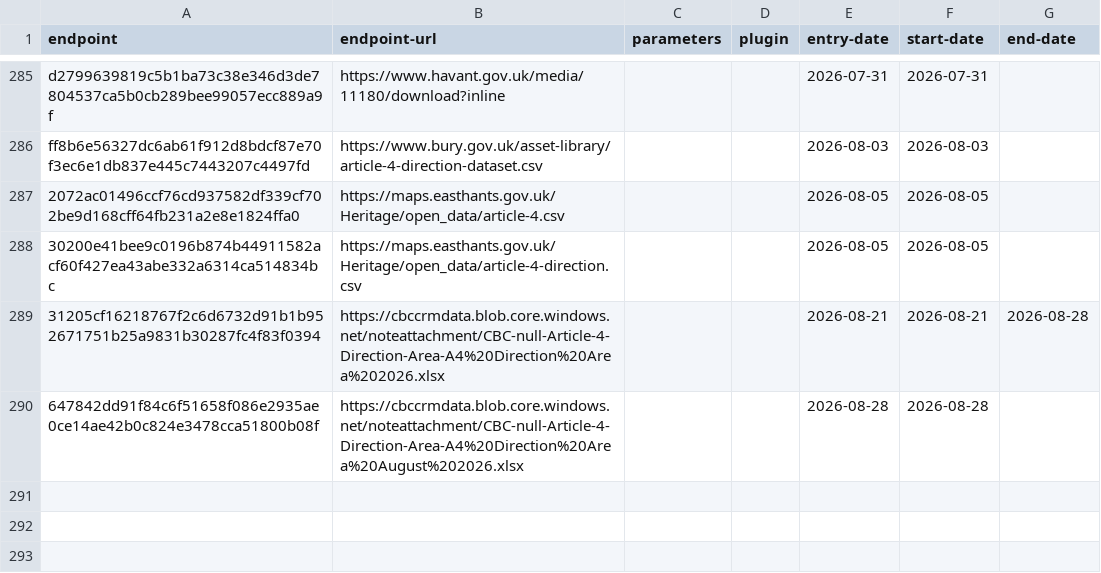
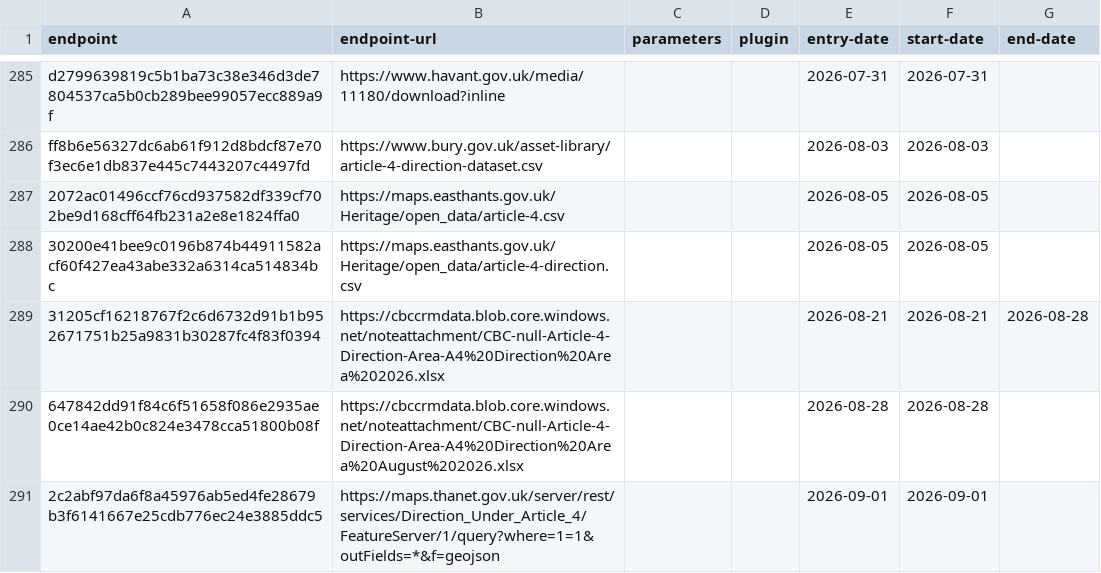
Before and after one commit to digital-land/config, a CSV file: collection/article-4-direction/endpoint.csv, drawn as a sheet; only a part is shown, gaps mark what is left out; the diff names each change by its address in the sheet, - before the commit and + after, or states it on an @@ line.

```diff
--- a/collection/article-4-direction/endpoint.csv
+++ b/collection/article-4-direction/endpoint.csv
+row 291: 2c2abf97da6f8a45976ab5ed4fe28679b3f6141667e25cdb776ec24e3885ddc5 | https://maps.thanet.gov.uk/server/rest/services/Direction_Under_Article_4/FeatureServer/1/query?where=1=1&outFields=*&f=geojson |  |  | 2026-09-01 | 2026-09-01
```
Also changed, not shown: collection/article-4-direction/source.csv, collection/conservation-area/endpoint.csv, 6 other files.
